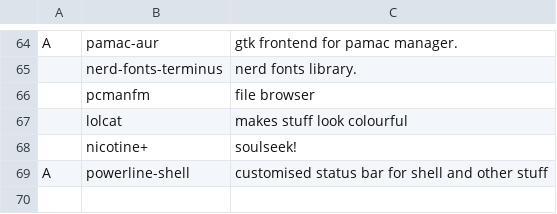
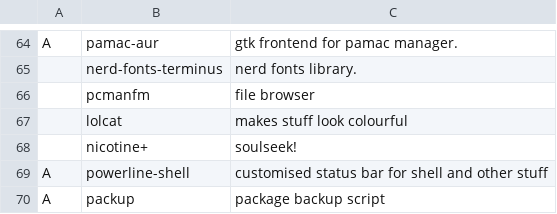
Before and after one commit to thomamason/LARBS, a CSV file: archi3/progs.csv, drawn as a sheet; only a part is shown, gaps mark what is left out; the diff names each change by its address in the sheet, - before the commit and + after, or states it on an @@ line.

Commit message:
packup

```diff
--- a/archi3/progs.csv
+++ b/archi3/progs.csv
+row 70: A | packup | package backup script
```
